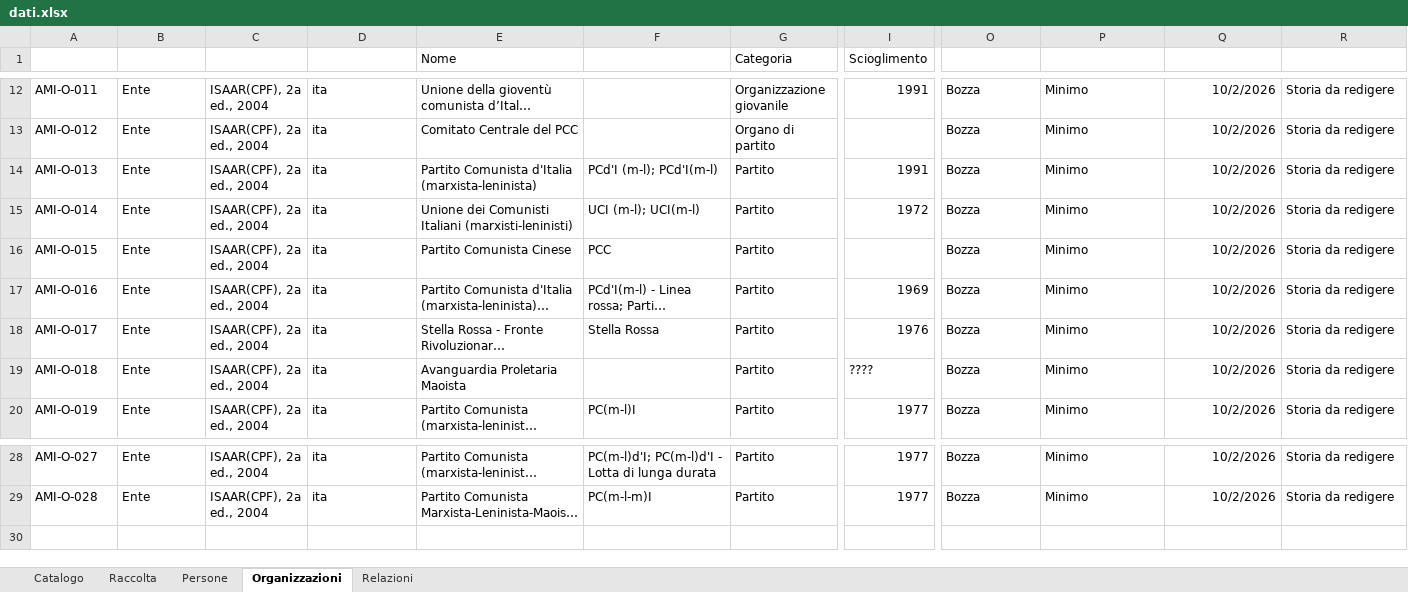
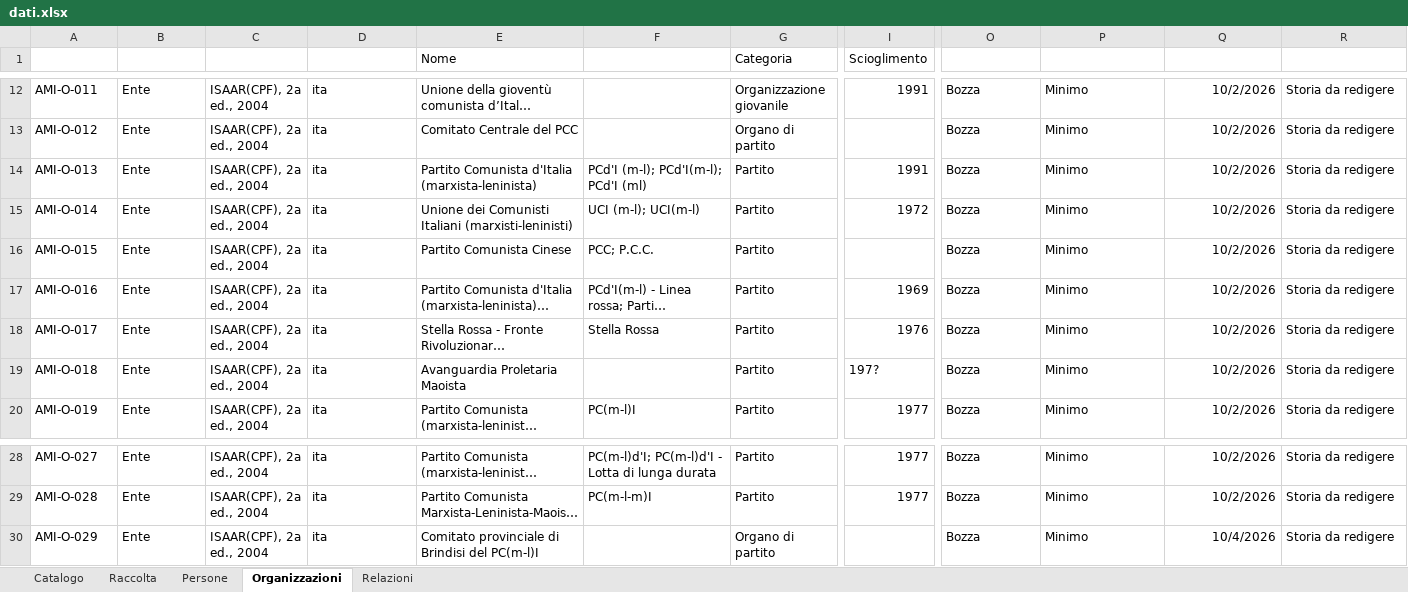
Before and after one commit to AMI-AIM/archivio-maoismo-italiano, an Excel workbook: data/dati.xlsx, sheet Organizzazioni, drawn as a sheet; only a part is shown, gaps mark what is left out; long unchanged cells end in …; values as stored, in another font and other column widths than the file's, no borders; table styles not drawn; rows hold the shown columns only; the diff names each change by its address in the sheet, - before the commit and + after, or states it on an @@ line.

```diff
--- a/data/dati.xlsx (sheet Organizzazioni)
+++ b/data/dati.xlsx (sheet Organizzazioni)
-F14 (Forme_varianti): PCd'I (m-l); PCd'I(m-l)
+F14 (Forme_varianti): PCd'I (m-l); PCd'I(m-l); PCd'I (ml)
-F16 (Forme_varianti): PCC
+F16 (Forme_varianti): PCC; P.C.C.
-I19 (Scioglimento): ????
+I19 (Scioglimento): 197?
+row 30: AMI-O-029 | Ente | ISAAR(CPF), 2a ed., 2004 | ita | Comitato provinciale di Brindisi del PC(m-l)I |  | Organo di partito |  | Bozza | Minimo | 10/4/2026 | Storia da redigere
```
Also changed, not shown: sheet Relazioni, sheet Persone, 10 other files.
